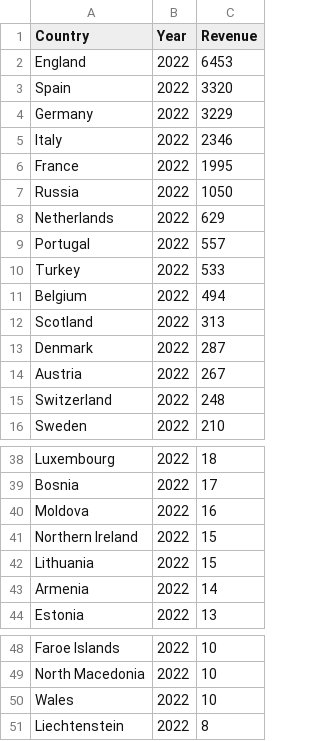
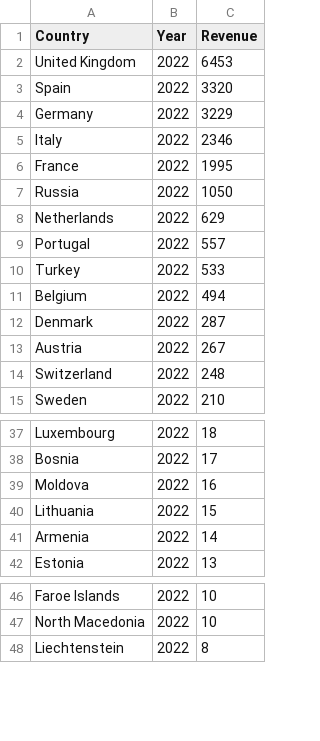
Before and after one commit to OliverGriffiths287/OliverGriffiths287.github.io, a CSV file: Europe_Revenue.csv, drawn as a sheet; only a part is shown, gaps mark what is left out.

Commit message:
Add files via upload

```diff
--- a/Europe_Revenue.csv
+++ b/Europe_Revenue.csv
@@ -1,3 +1,3 @@
 Country,Year,Revenue
-England,2022,6453
+United Kingdom,2022,6453
 Spain,2022,3320
@@ -11,3 +11,2 @@ Turkey,2022,533
 Belgium,2022,494
-Scotland,2022,313
 Denmark,2022,287
@@ -40,3 +39,2 @@ Bosnia,2022,17
 Moldova,2022,16
-Northern Ireland,2022,15
 Lithuania,2022,15
@@ -49,3 +47,2 @@ Faroe Islands,2022,10
 North Macedonia,2022,10
-Wales,2022,10
 Liechtenstein,2022,8
```
